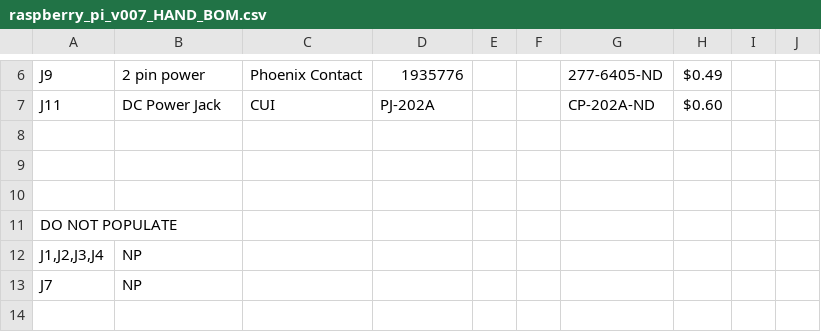
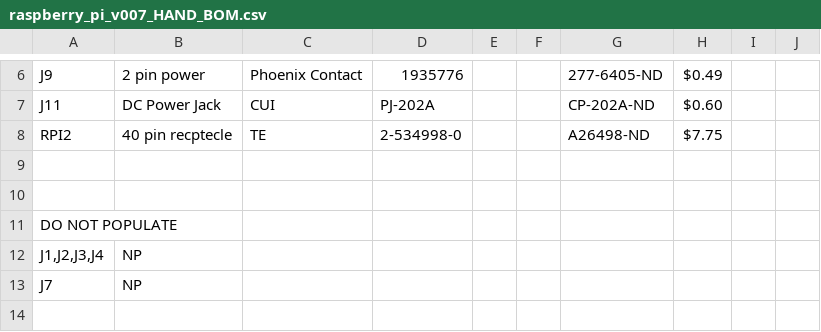
Before and after one commit to tetrabiodistributed/project-tetra, a CSV file: 02_Development/FlowMeter/RPi Board/PCBA Manufacturing Files/raspberry_pi_v007_HAND_BOM.csv, drawn as a sheet; only a part is shown, gaps mark what is left out.

Commit message:
Update to BOM for missing 40pin

```diff
--- a/02_Development/FlowMeter/RPi Board/PCBA Manufacturing Files/raspberry_pi_v007_HAND_BOM.csv
+++ b/02_Development/FlowMeter/RPi Board/PCBA Manufacturing Files/raspberry_pi_v007_HAND_BOM.csv
@@ -7,3 +7,3 @@ J9,2 pin power,Phoenix Contact,1935776,,,277-6405-ND, $0.49 ,,
 J11,DC Power Jack,CUI,PJ-202A,,,CP-202A-ND, $0.60 ,,
-,,,,,,,,,
+RPI2,40 pin recptecle,TE,2-534998-0,,,A26498-ND, $7.75 ,,
 ,,,,,,,,,
```
